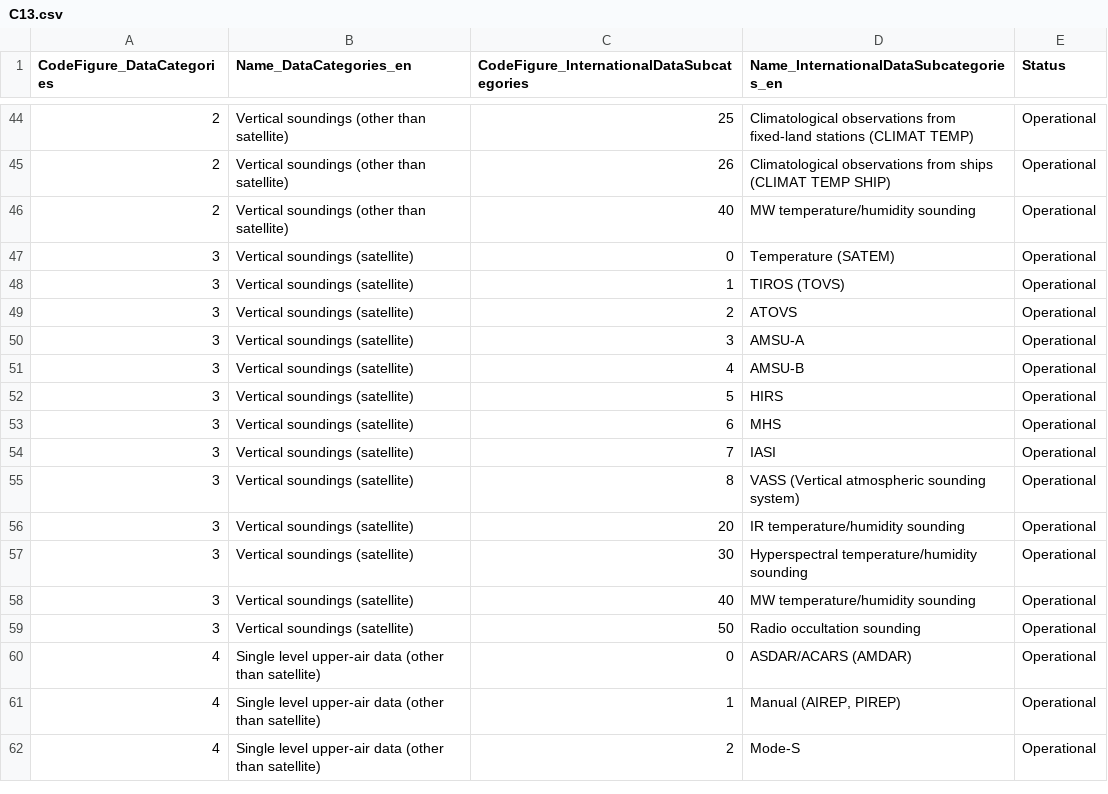
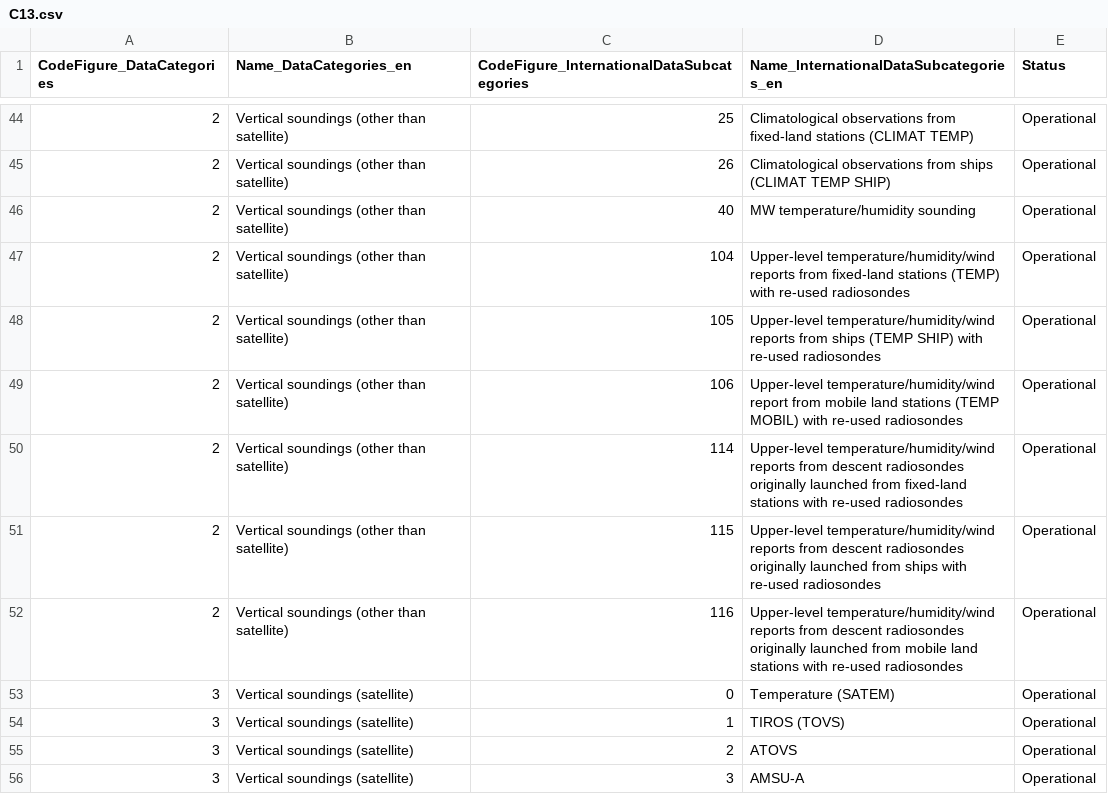
Before and after one commit to wmo-im/CCT, a CSV file: C13.csv, drawn as a sheet; only a part is shown, gaps mark what is left out; the shorter side is filled out with more unchanged rows; the diff names each change by its address in the sheet, - before the commit and + after, or states it on an @@ line.

Commit message:
Update C13.csv
New entries for upper-level temperature/humidity/wind reports with re-used radiosondes

```diff
--- a/C13.csv
+++ b/C13.csv
+row 47: 2 | Vertical soundings (other than satellite) | 104 | Upper-level temperature/humidity/wind reports from fixed-land stations (TEMP) with re-used radiosondes | Operational
+row 48: 2 | Vertical soundings (other than satellite) | 105 | Upper-level temperature/humidity/wind reports from ships (TEMP SHIP) with re-used radiosondes | Operational
+row 49: 2 | Vertical soundings (other than satellite) | 106 | Upper-level temperature/humidity/wind report from mobile land stations (TEMP MOBIL) with re-used radiosondes | Operational
+row 50: 2 | Vertical soundings (other than satellite) | 114 | Upper-level temperature/humidity/wind reports from descent radiosondes originally launched from fixed-land stations with re-used radiosondes | Operational
+row 51: 2 | Vertical soundings (other than satellite) | 115 | Upper-level temperature/humidity/wind reports from descent radiosondes originally launched from ships with re-used radiosondes | Operational
+row 52: 2 | Vertical soundings (other than satellite) | 116 | Upper-level temperature/humidity/wind reports from descent radiosondes originally launched from mobile land stations with re-used radiosondes | Operational
```
